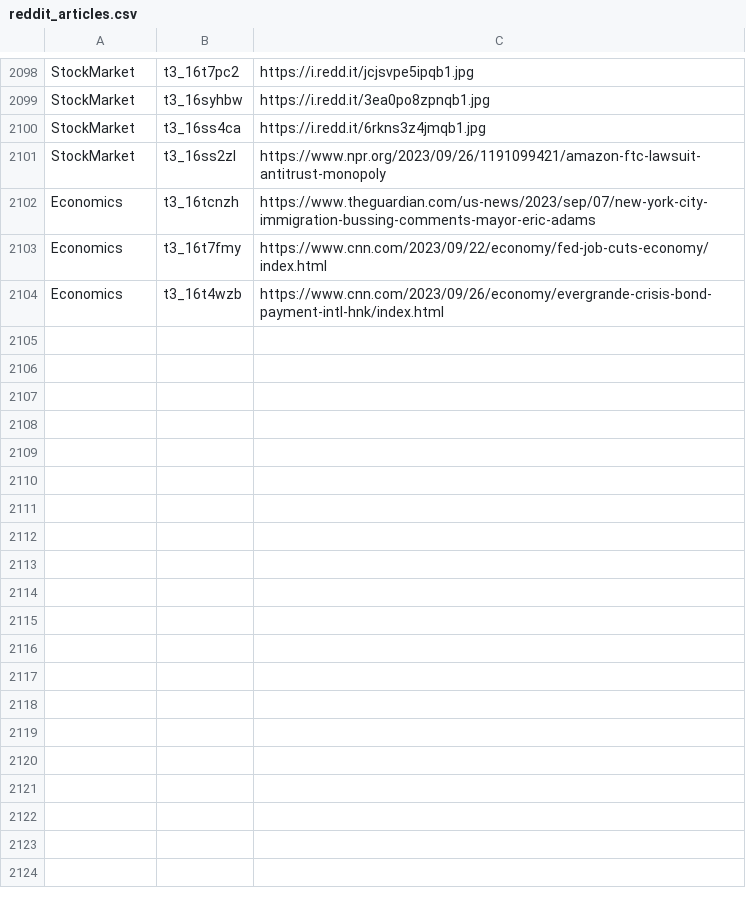
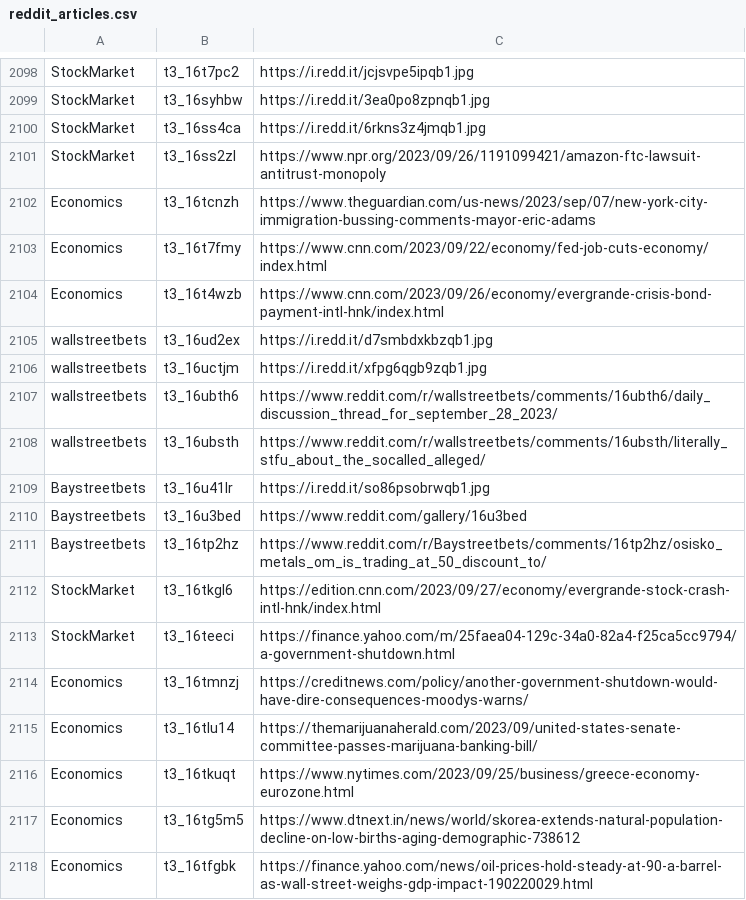
Before and after one commit to dli-invest/stonk_events, a CSV file: data/reddit/reddit_articles.csv, drawn as a sheet; only a part is shown, gaps mark what is left out; the diff names each change by its address in the sheet, - before the commit and + after, or states it on an @@ line.

```diff
--- a/data/reddit/reddit_articles.csv
+++ b/data/reddit/reddit_articles.csv
+row 2105: wallstreetbets | t3_16ud2ex | https://i.redd.it/d7smbdxkbzqb1.jpg
+row 2106: wallstreetbets | t3_16uctjm | https://i.redd.it/xfpg6qgb9zqb1.jpg
+row 2107: wallstreetbets | t3_16ubth6 | https://www.reddit.com/r/wallstreetbets/comments/16ubth6/daily_discussion_thread_for_september_28_2023/
+row 2108: wallstreetbets | t3_16ubsth | https://www.reddit.com/r/wallstreetbets/comments/16ubsth/literally_stfu_about_the_socalled_alleged/
+row 2109: Baystreetbets | t3_16u41lr | https://i.redd.it/so86psobrwqb1.jpg
+row 2110: Baystreetbets | t3_16u3bed | https://www.reddit.com/gallery/16u3bed
+row 2111: Baystreetbets | t3_16tp2hz | https://www.reddit.com/r/Baystreetbets/comments/16tp2hz/osisko_metals_om_is_trading_at_50_discount_to/
+row 2112: StockMarket | t3_16tkgl6 | https://edition.cnn.com/2023/09/27/economy/evergrande-stock-crash-intl-hnk/index.html
+row 2113: StockMarket | t3_16teeci | https://finance.yahoo.com/m/25faea04-129c-34a0-82a4-f25ca5cc9794/a-government-shutdown.html
+row 2114: Economics | t3_16tmnzj | https://creditnews.com/policy/another-government-shutdown-would-have-dire-consequences-moodys-warns/
+row 2115: Economics | t3_16tlu14 | https://themarijuanaherald.com/2023/09/united-states-senate-committee-passes-marijuana-banking-bill/
+row 2116: Economics | t3_16tkuqt | https://www.nytimes.com/2023/09/25/business/greece-economy-eurozone.html
+row 2117: Economics | t3_16tg5m5 | https://www.dtnext.in/news/world/skorea-extends-natural-population-decline-on-low-births-aging-demographic-738612
+row 2118: Economics | t3_16tfgbk | https://finance.yahoo.com/news/oil-prices-hold-steady-at-90-a-barrel-as-wall-street-weighs-gdp-impact-190220029.html
```
Also changed, not shown: 2 other files.
